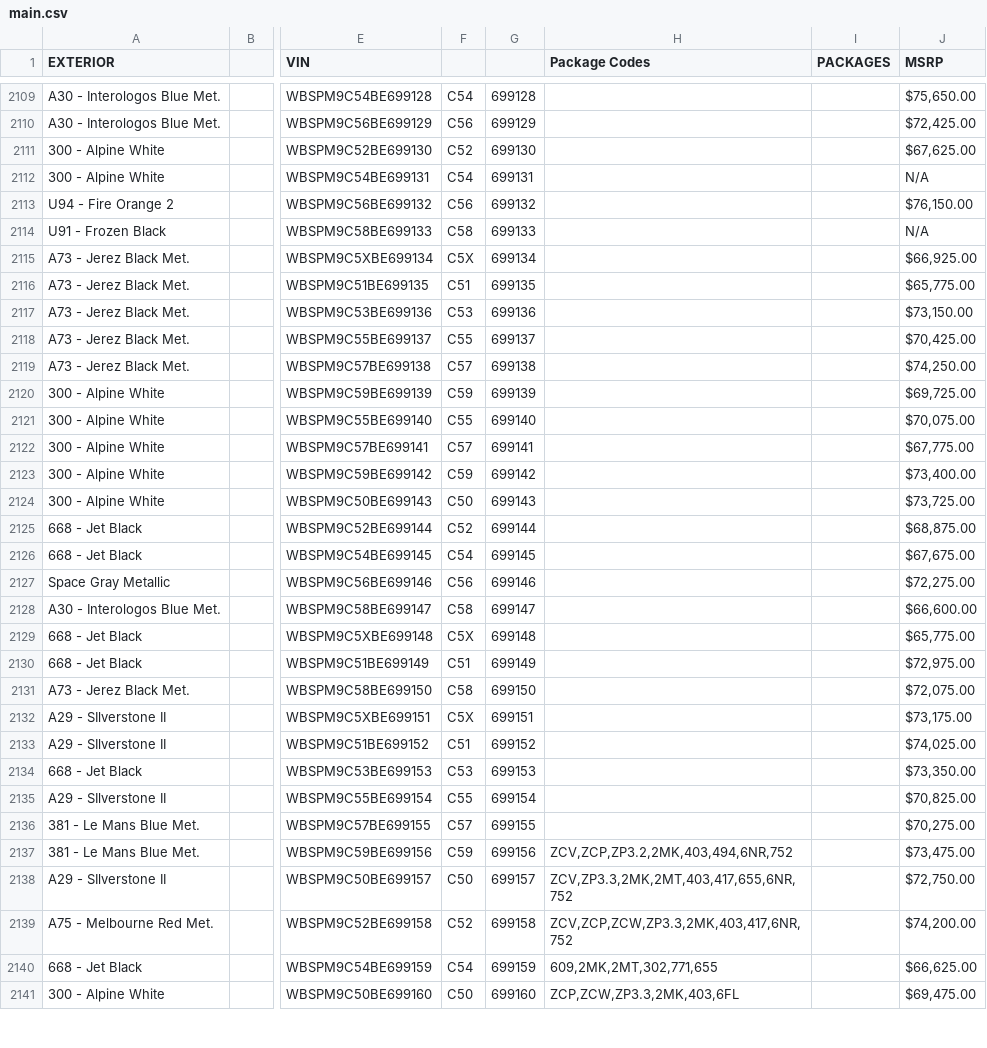
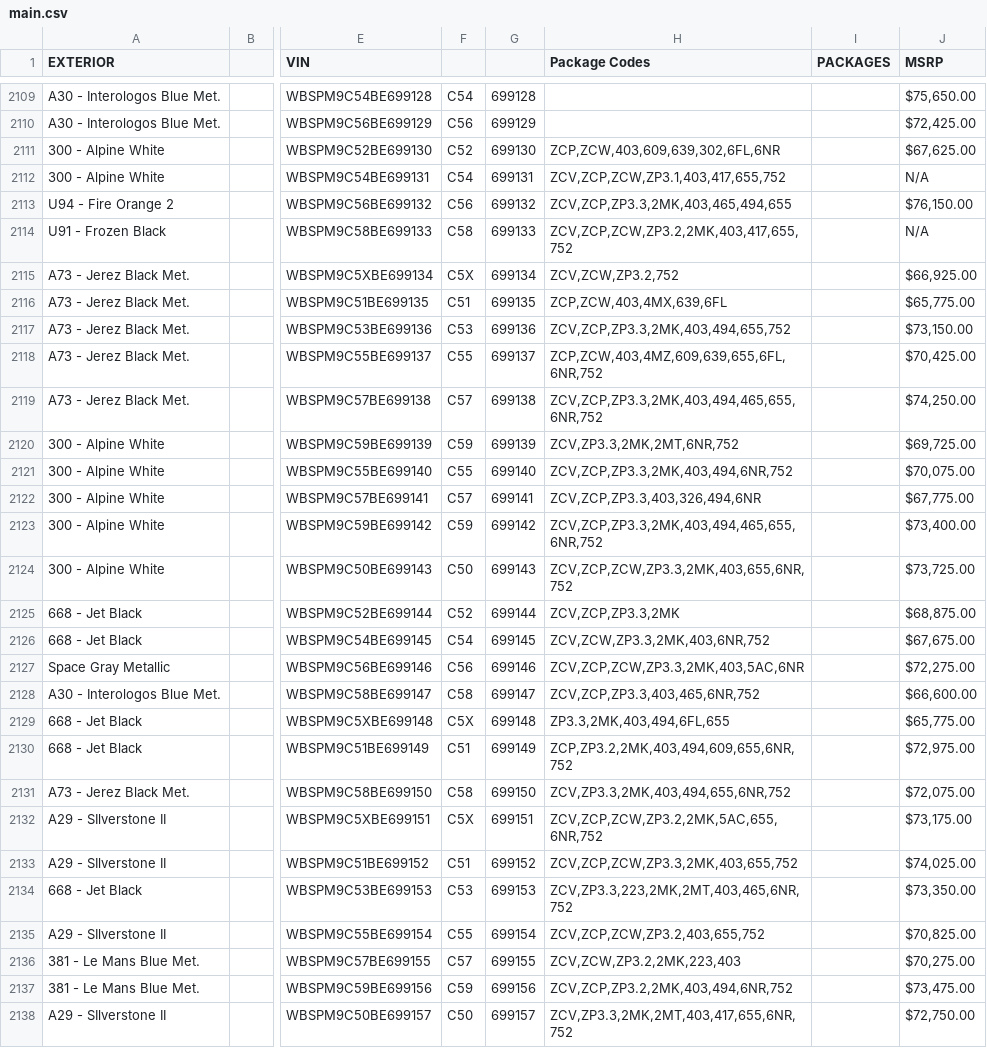
Before and after one commit to Sman19/Functioning-Website, a CSV file: main.csv, drawn as a sheet; only a part is shown, gaps mark what is left out; the shorter side is filled out with more unchanged rows; the diff covers the shown part only; the diff names each change by its address in the sheet, - before the commit and + after, or states it on an @@ line.

Commit message:
Add files via upload

```diff
--- a/main.csv
+++ b/main.csv
-H2111 (Package Codes): (empty)
+H2111 (Package Codes): ZCP,ZCW,403,609,639,302,6FL,6NR
-H2112 (Package Codes): (empty)
+H2112 (Package Codes): ZCV,ZCP,ZCW,ZP3.1,403,417,655,752
-H2113 (Package Codes): (empty)
+H2113 (Package Codes): ZCV,ZCP,ZP3.3,2MK,403,465,494,655
-H2114 (Package Codes): (empty)
+H2114 (Package Codes): ZCV,ZCP,ZCW,ZP3.2,2MK,403,417,655,752
-H2115 (Package Codes): (empty)
+H2115 (Package Codes): ZCV,ZCW,ZP3.2,752
-H2116 (Package Codes): (empty)
+H2116 (Package Codes): ZCP,ZCW,403,4MX,639,6FL
-H2117 (Package Codes): (empty)
+H2117 (Package Codes): ZCV,ZCP,ZP3.3,2MK,403,494,655,752
-H2118 (Package Codes): (empty)
+H2118 (Package Codes): ZCP,ZCW,403,4MZ,609,639,655,6FL,6NR,752
-H2119 (Package Codes): (empty)
+H2119 (Package Codes): ZCV,ZCP,ZP3.3,2MK,403,494,465,655,6NR,752
-H2120 (Package Codes): (empty)
+H2120 (Package Codes): ZCV,ZP3.3,2MK,2MT,6NR,752
-H2121 (Package Codes): (empty)
+H2121 (Package Codes): ZCV,ZCP,ZP3.3,2MK,403,494,6NR,752
-H2122 (Package Codes): (empty)
+H2122 (Package Codes): ZCV,ZCP,ZP3.3,403,326,494,6NR
-H2123 (Package Codes): (empty)
+H2123 (Package Codes): ZCV,ZCP,ZP3.3,2MK,403,494,465,655,6NR,752
-H2124 (Package Codes): (empty)
+H2124 (Package Codes): ZCV,ZCP,ZCW,ZP3.3,2MK,403,655,6NR,752
-H2125 (Package Codes): (empty)
+H2125 (Package Codes): ZCV,ZCP,ZP3.3,2MK
-H2126 (Package Codes): (empty)
+H2126 (Package Codes): ZCV,ZCW,ZP3.3,2MK,403,6NR,752
-H2127 (Package Codes): (empty)
+H2127 (Package Codes): ZCV,ZCP,ZCW,ZP3.3,2MK,403,5AC,6NR
-H2128 (Package Codes): (empty)
+H2128 (Package Codes): ZCV,ZCP,ZP3.3,403,465,6NR,752
-H2129 (Package Codes): (empty)
+H2129 (Package Codes): ZP3.3,2MK,403,494,6FL,655
-H2130 (Package Codes): (empty)
+H2130 (Package Codes): ZCP,ZP3.2,2MK,403,494,609,655,6NR,752
-H2131 (Package Codes): (empty)
+H2131 (Package Codes): ZCV,ZP3.3,2MK,403,494,655,6NR,752
-H2132 (Package Codes): (empty)
+H2132 (Package Codes): ZCV,ZCP,ZCW,ZP3.2,2MK,5AC,655,6NR,752
-H2133 (Package Codes): (empty)
+H2133 (Package Codes): ZCV,ZCP,ZCW,ZP3.3,2MK,403,655,752
-H2134 (Package Codes): (empty)
+H2134 (Package Codes): ZCV,ZP3.3,223,2MK,2MT,403,465,6NR,752
-H2135 (Package Codes): (empty)
+H2135 (Package Codes): ZCV,ZCP,ZCW,ZP3.2,403,655,752
-H2136 (Package Codes): (empty)
+H2136 (Package Codes): ZCV,ZCW,ZP3.2,2MK,223,403
```
Also changed, not shown: 2 edited cells elsewhere in this file.
